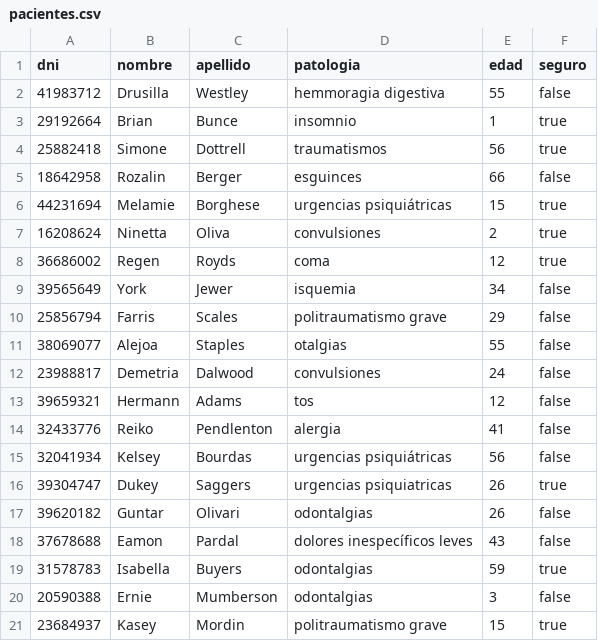
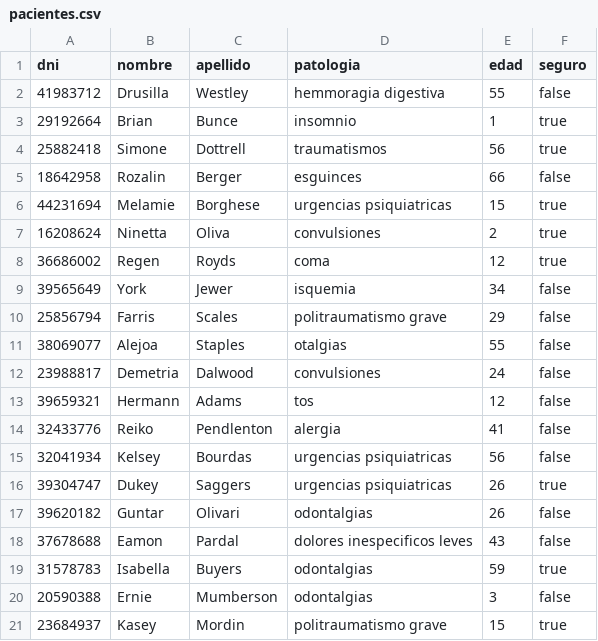
Before and after one commit to UF-LP2/2da-entrega-tp-2023-g07_larrosalonzayes, a CSV file: pacientes.csv, drawn as a sheet.

```diff
--- a/pacientes.csv
+++ b/pacientes.csv
@@ -5,3 +5,3 @@ dni,nombre,apellido,patologia,edad,seguro
 18642958,Rozalin,Berger,esguinces,66,false
-44231694,Melamie,Borghese,urgencias psiquiátricas,15,true
+44231694,Melamie,Borghese,urgencias psiquiatricas,15,true
 16208624,Ninetta,Oliva,convulsiones,2,true
@@ -14,6 +14,6 @@ dni,nombre,apellido,patologia,edad,seguro
 32433776,Reiko,Pendlenton,alergia,41,false
-32041934,Kelsey,Bourdas,urgencias psiquiátricas,56,false
+32041934,Kelsey,Bourdas,urgencias psiquiatricas,56,false
 39304747,Dukey,Saggers,urgencias psiquiatricas,26,true
 39620182,Guntar,Olivari,odontalgias,26,false
-37678688,Eamon,Pardal,dolores inespecíficos leves,43,false
+37678688,Eamon,Pardal,dolores inespecificos leves,43,false
 31578783,Isabella,Buyers,odontalgias,59,true
```
Also changed, not shown: 2 other files.
